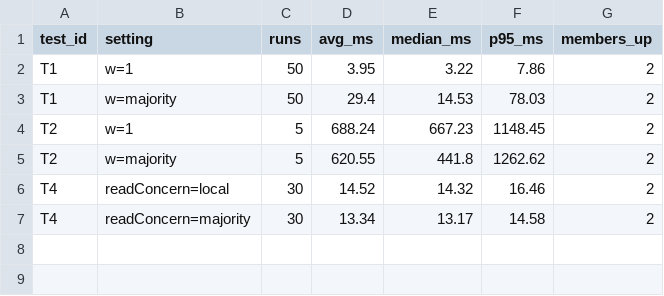
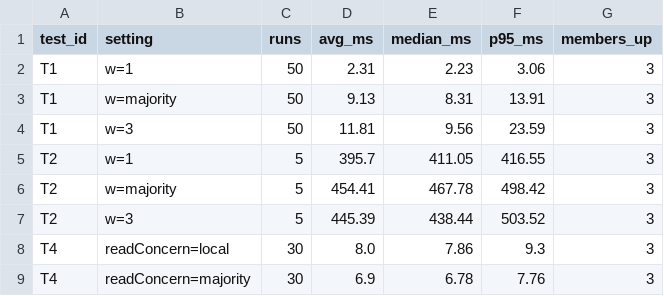
Before and after one commit to ImaneTech/messagerie-mongodb-spark, a CSV file: benchmarks/results/consistency_test.csv, drawn as a sheet.

```diff
--- a/benchmarks/results/consistency_test.csv
+++ b/benchmarks/results/consistency_test.csv
@@ -1,7 +1,9 @@
 test_id,setting,runs,avg_ms,median_ms,p95_ms,members_up
-T1,w=1,50,3.95,3.22,7.86,2
-T1,w=majority,50,29.4,14.53,78.03,2
-T2,w=1,5,688.24,667.23,1148.45,2
-T2,w=majority,5,620.55,441.8,1262.62,2
-T4,readConcern=local,30,14.52,14.32,16.46,2
-T4,readConcern=majority,30,13.34,13.17,14.58,2
+T1,w=1,50,2.31,2.23,3.06,3
+T1,w=majority,50,9.13,8.31,13.91,3
+T1,w=3,50,11.81,9.56,23.59,3
+T2,w=1,5,395.7,411.05,416.55,3
+T2,w=majority,5,454.41,467.78,498.42,3
+T2,w=3,5,445.39,438.44,503.52,3
+T4,readConcern=local,30,8.0,7.86,9.3,3
+T4,readConcern=majority,30,6.9,6.78,7.76,3
```
Also changed, not shown: benchmarks/results/all_queries.csv, benchmarks/results/index_test.csv, 5 other files.
